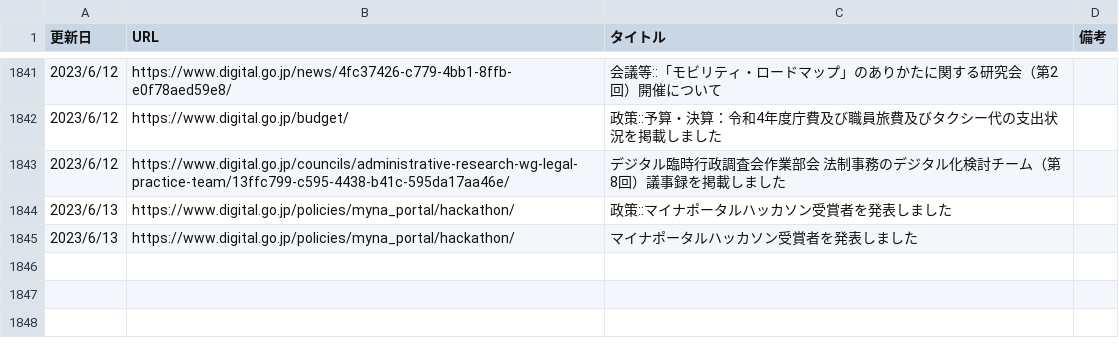
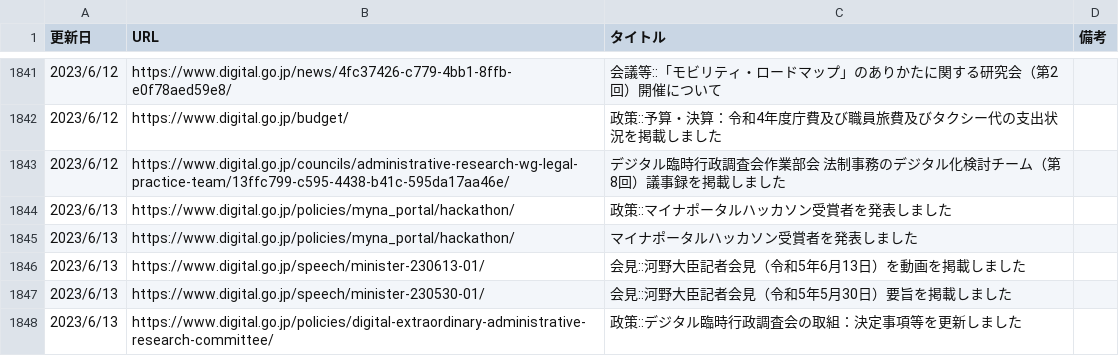
Before and after one commit to c-3lab/jp-go-digital-news, a CSV file: jp-go-digital-news-news.csv, drawn as a sheet; only a part is shown, gaps mark what is left out.

```diff
--- a/jp-go-digital-news-news.csv
+++ b/jp-go-digital-news-news.csv
@@ -1846 +1846,4 @@
 2023/6/13,https://www.digital.go.jp/policies/myna_portal/hackathon/,マイナポータルハッカソン受賞者を発表しました
+2023/6/13,https://www.digital.go.jp/speech/minister-230613-01/,会見::河野大臣記者会見（令和5年6月13日）を動画を掲載しました
+2023/6/13,https://www.digital.go.jp/speech/minister-230530-01/,会見::河野大臣記者会見（令和5年5月30日）要旨を掲載しました
+2023/6/13,https://www.digital.go.jp/policies/digital-extraordinary-administrative-research-committee/,政策::デジタル臨時行政調査会の取組：決定事項等を更新しました
```
